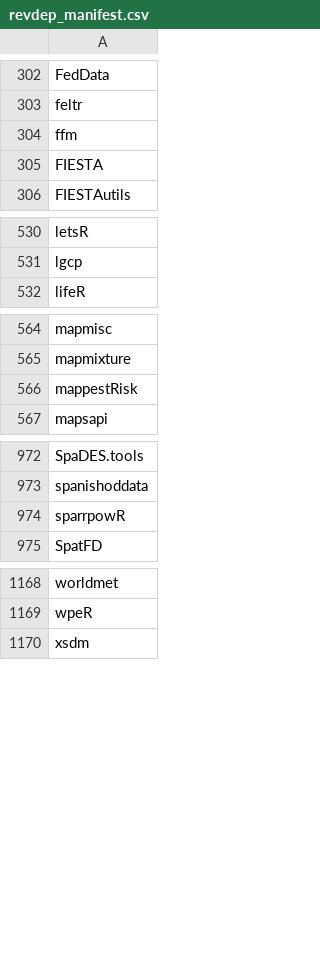
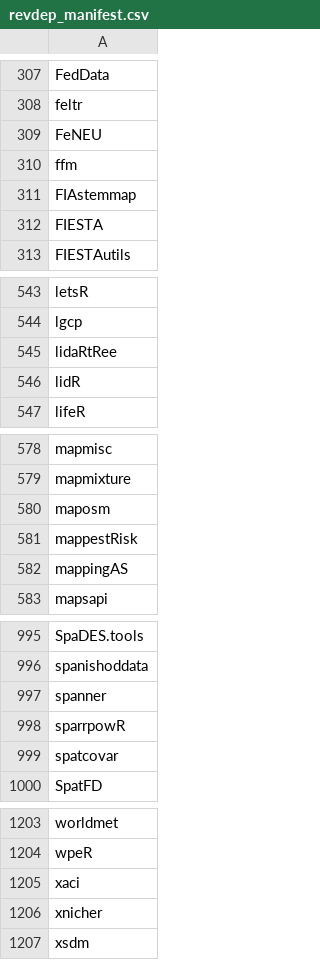
Before and after one commit to mdsumner/gdalcheck, a CSV file: config/revdep_manifest.csv, drawn as a sheet; only a part is shown, gaps mark what is left out; the diff covers the shown part only.

```diff
--- a/config/revdep_manifest.csv
+++ b/config/revdep_manifest.csv
@@ -303,3 +308,5 @@
 "feltr"
+"FeNEU"
 "ffm"
+"FIAstemmap"
 "FIESTA"
@@ -531,2 +544,4 @@
 "lgcp"
+"lidaRtRee"
+"lidR"
 "lifeR"
@@ -565,3 +579,5 @@
 "mapmixture"
+"maposm"
 "mappestRisk"
+"mappingAS"
 "mapsapi"
@@ -973,3 +996,5 @@
 "spanishoddata"
+"spanner"
 "sparrpowR"
+"spatcovar"
 "SpatFD"
@@ -1169,2 +1204,4 @@
 "wpeR"
+"xaci"
+"xnicher"
 "xsdm"
```
Also changed, not shown: 30 added rows and 3 removed rows elsewhere in this file, 1 other file.
